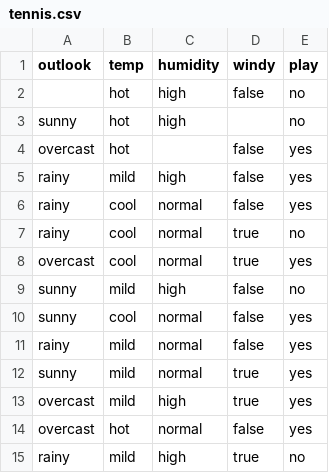
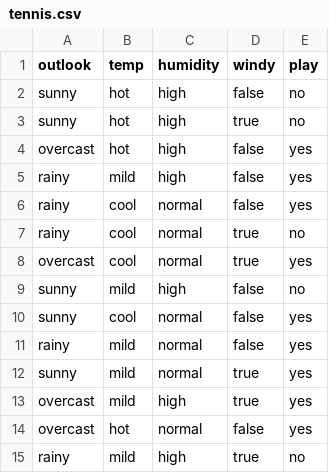
Before and after one commit to lydiaastrella/Decision-Tree-Learning-Implementation, a CSV file: tennis.csv, drawn as a sheet.

Commit message:
fix dataset

```diff
--- a/tennis.csv
+++ b/tennis.csv
@@ -1,5 +1,5 @@
 outlook,temp,humidity,windy,play
-,hot,high,false,no
-sunny,hot,high,,no
-overcast,hot,,false,yes
+sunny,hot,high,false,no
+sunny,hot,high,true,no
+overcast,hot,high,false,yes
 rainy,mild,high,false,yes
```
